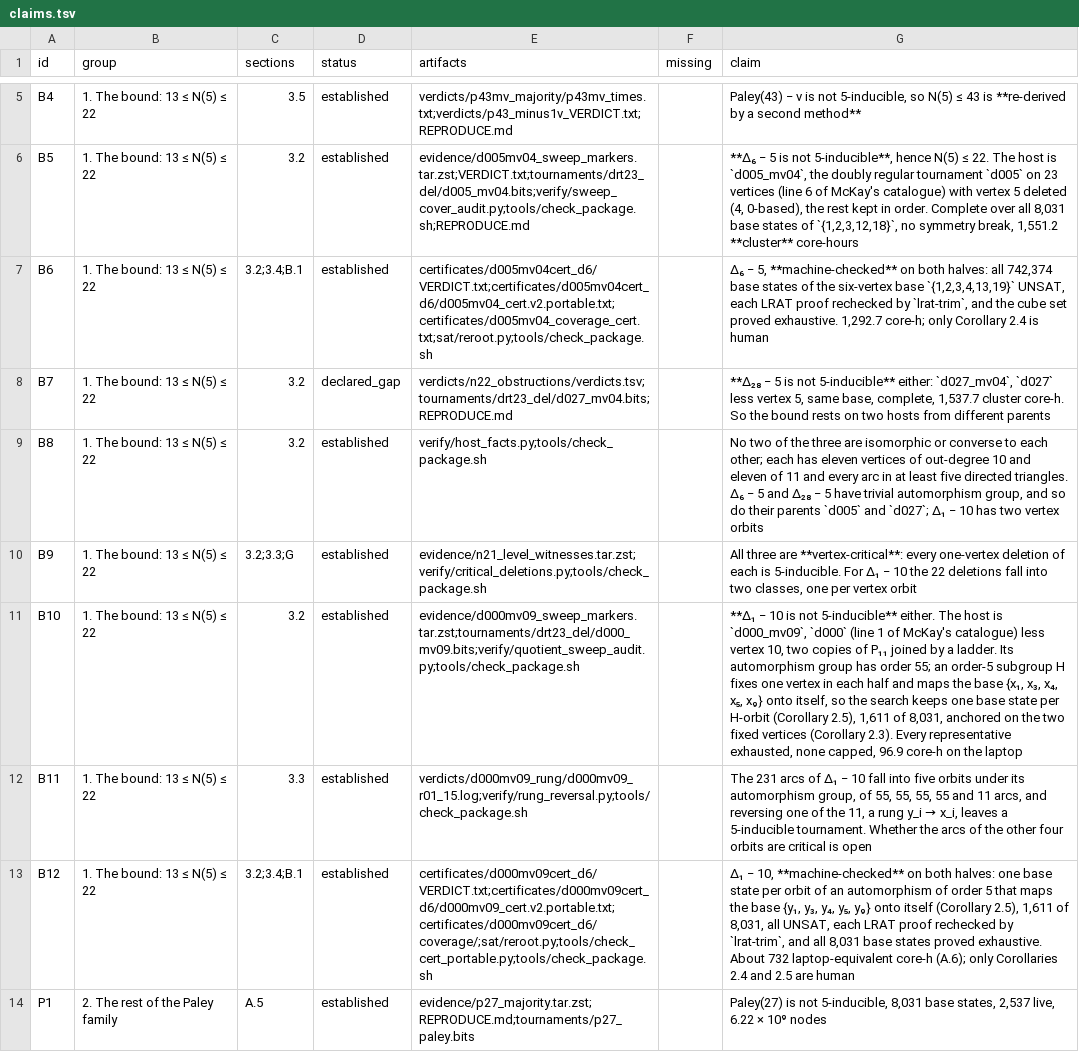
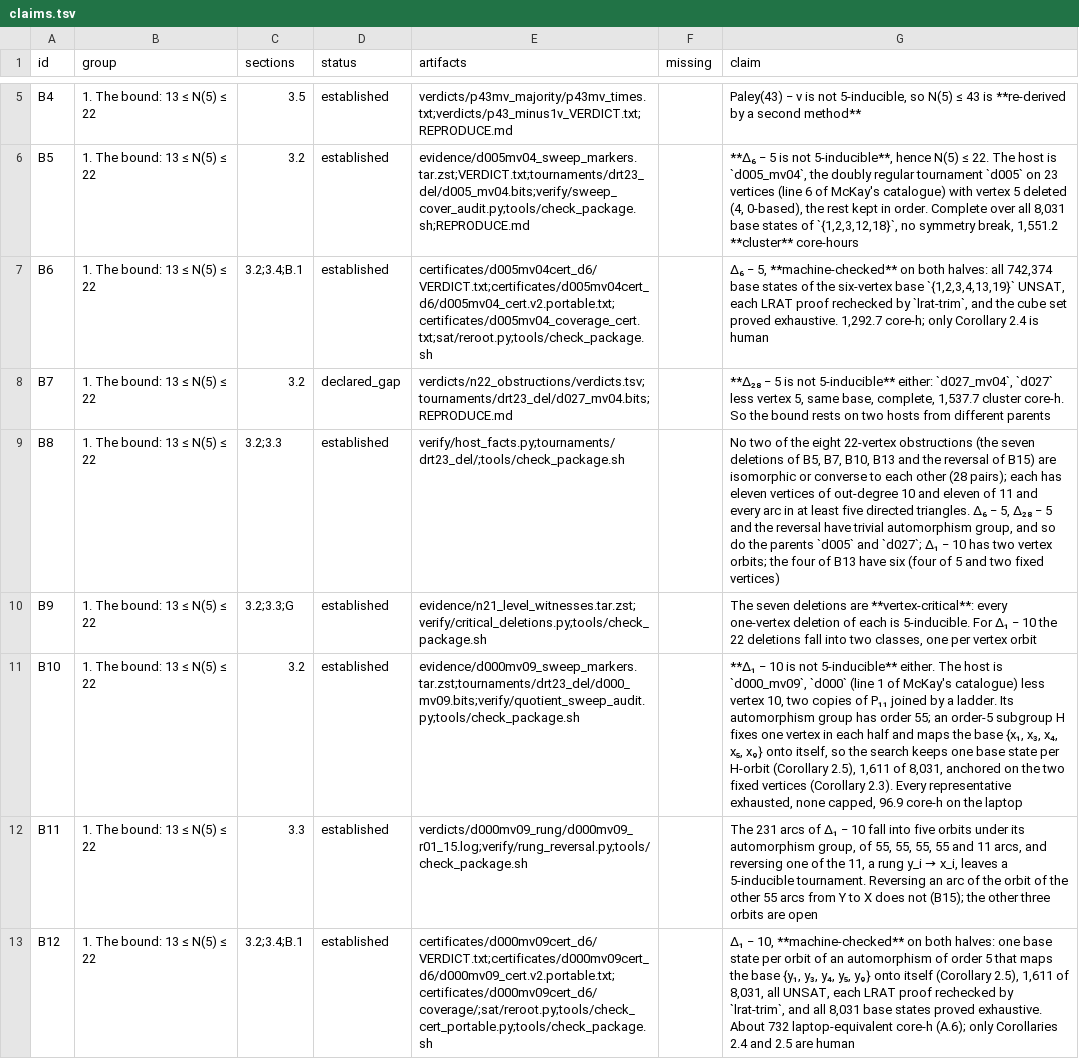
Before and after one commit to Leonardini/TournamentsBeyond5Voters, a TSV file: claims.tsv, drawn as a sheet; only a part is shown, gaps mark what is left out; the shorter side is filled out with more unchanged rows; the diff covers the shown part only; the diff names each change by its address in the sheet, - before the commit and + after, or states it on an @@ line.

```diff
--- a/claims.tsv
+++ b/claims.tsv
-C9 (sections): 3.2
+C9 (sections): 3.2;3.3
-E9 (artifacts): verify/host_facts.py;tools/check_package.sh
+E9 (artifacts): verify/host_facts.py;tournaments/drt23_del/;tools/check_package.sh
-G9 (claim): …of the three are isomorphic or converse to each other; each has eleven vertices of out-degree 10 and eleven of 11 and every arc in at least five directed triangles. Δ₆ − 5 and Δ₂₈ − 5 have trivial automorphism group, and so do their parents `d005` and `d027`; Δ₁ − 10 has two vertex orbits
+G9 (claim): …of the eight 22-vertex obstructions (the seven deletions of B5, B7, B10, B13 and the reversal of B15) are isomorphic or converse to each other (28 pairs); each has eleven vertices of out-degree 10 and eleven of 11 and every arc in at least five directed triangles. Δ₆ − 5, Δ₂₈ − 5 and the reversal have trivial automorphism group, and so do the parents `d005` and `d027`; Δ₁ − 10 has two vertex orbits; the four of B13 have six (four of 5 and two fixed vertices)
-G10 (claim): All three are **vertex-critical**:…
+G10 (claim): The seven deletions are **vertex-critical**:…
-G12 (claim): …5-inducible tournament. Whether the arcs of the other four orbits are critical is open
+G12 (claim): …5-inducible tournament. Reversing an arc of the orbit of the other 55 arcs from Y to X does not (B15); the other three orbits are open
```
Also changed, not shown: 3 added rows and 1 edited cell elsewhere in this file, 19 other files.
